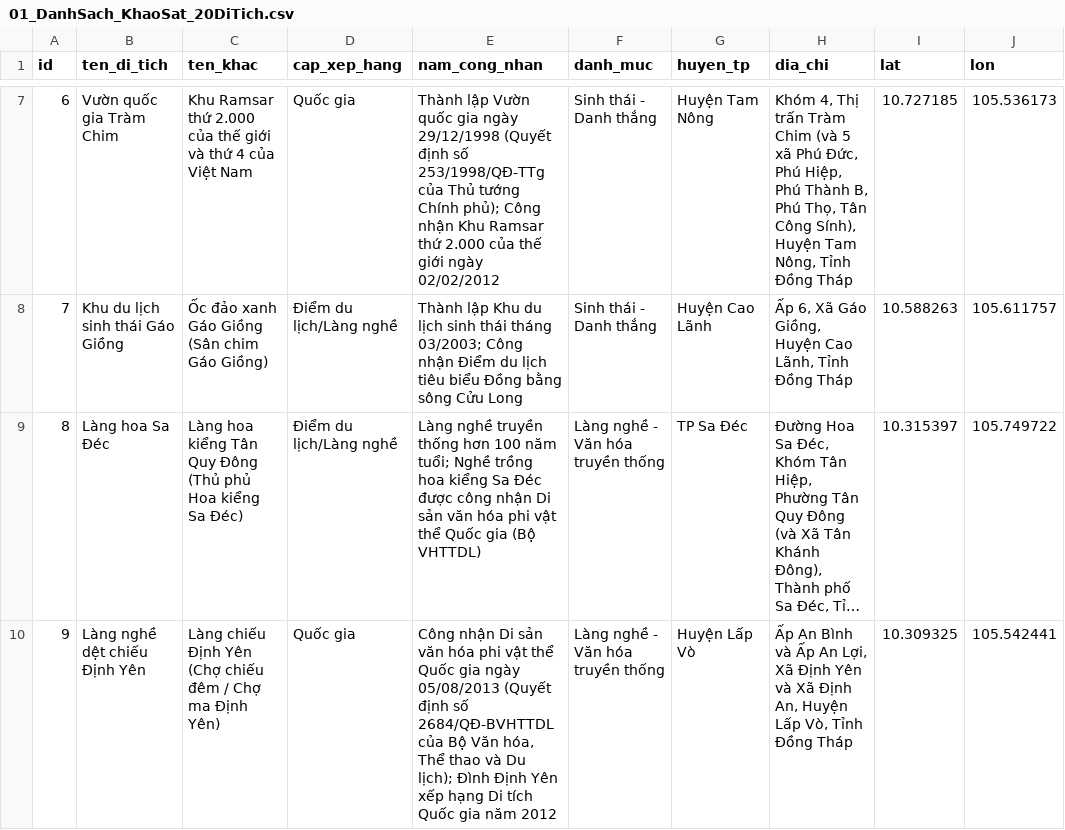
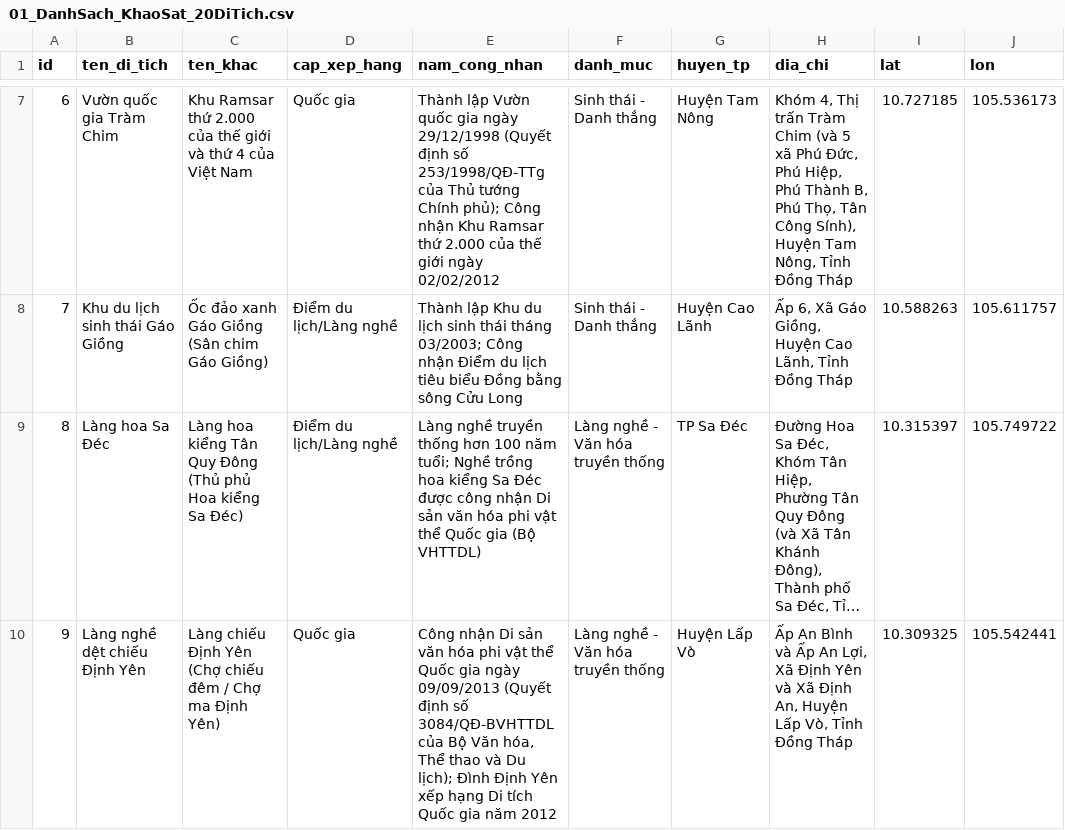
Before and after one commit to giahung25/SenMap_dongthap, a CSV file: gis_data/Toa_Do/01_DanhSach_KhaoSat_20DiTich.csv, drawn as a sheet; only a part is shown, gaps mark what is left out; long unchanged cells end in …; the diff covers the shown part only; the diff names each change by its address in the sheet, - before the commit and + after, or states it on an @@ line.

Commit message:
fix(data): correct historical facts, legal decisions, and rankings across frontend, db, and gis datasets

```diff
--- a/gis_data/Toa_Do/01_DanhSach_KhaoSat_20DiTich.csv
+++ b/gis_data/Toa_Do/01_DanhSach_KhaoSat_20DiTich.csv
-E10 (nam_cong_nhan): …gia ngày 05/08/2013 (Quyết định số 2684/QĐ-BVHTTDL của Bộ…
+E10 (nam_cong_nhan): …gia ngày 09/09/2013 (Quyết định số 3084/QĐ-BVHTTDL của Bộ…
```
Also changed, not shown: 4 edited cells elsewhere in this file, 9 other files.
